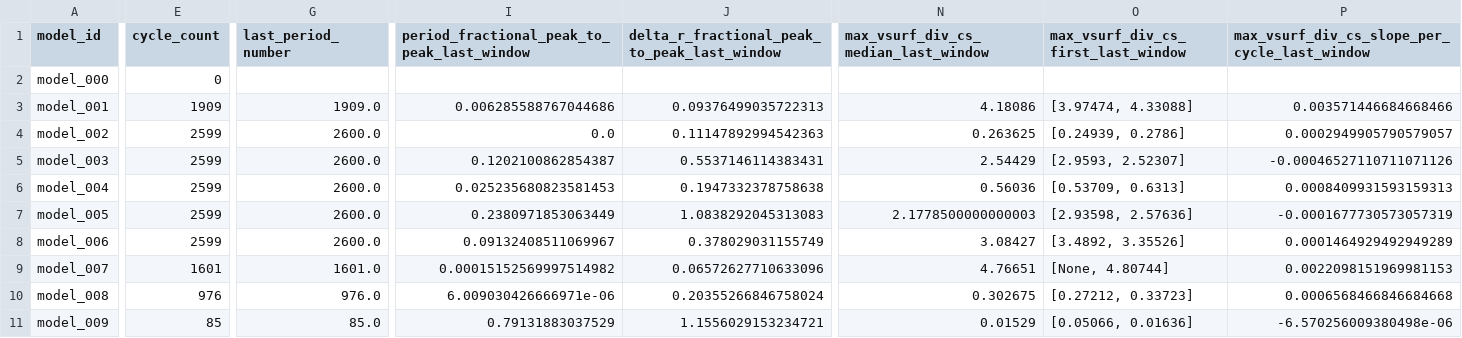
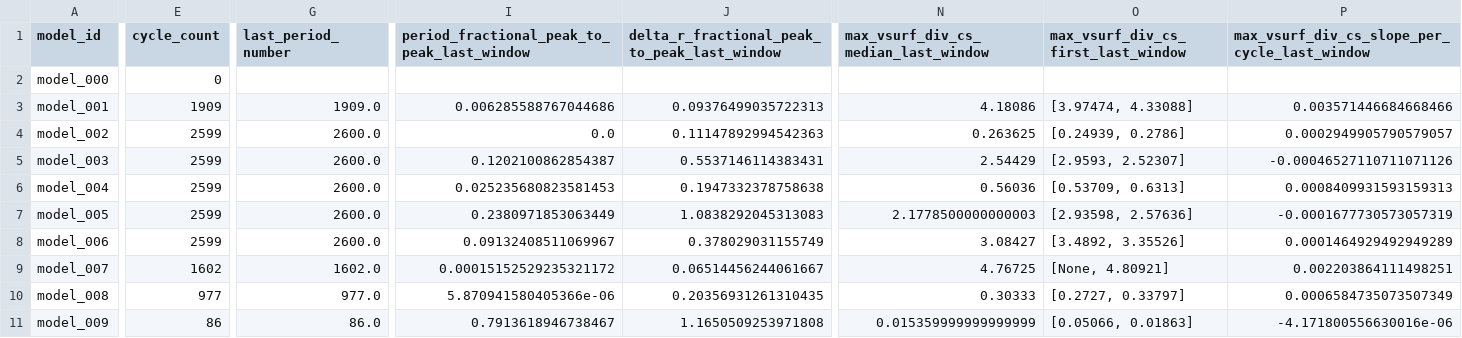
Before and after one commit to earlbellinger/earlbellinger.github.io, a CSV file: apps/kappa/metadata/convergence_summary_last100.csv, drawn as a sheet; only a part is shown, gaps mark what is left out; the diff covers the shown part only; the diff names each change by its address in the sheet, - before the commit and + after, or states it on an @@ line.

Commit message:
Refresh Kappa batch status

```diff
--- a/apps/kappa/metadata/convergence_summary_last100.csv
+++ b/apps/kappa/metadata/convergence_summary_last100.csv
-E9 (cycle_count): 1601
+E9 (cycle_count): 1602
-G9 (last_period_number): 1601.0
+G9 (last_period_number): 1602.0
-I9: 0.00015152569997514982
+I9: 0.00015152529235321172
-J9: 0.06572627710633096
+J9: 0.06514456244061667
-N9: 4.76651
+N9: 4.76725
-O9: [None, 4.80744]
+O9: [None, 4.80921]
-P9: 0.0022098151969981153
+P9: 0.002203864111498251
-E10 (cycle_count): 976
+E10 (cycle_count): 977
-G10 (last_period_number): 976.0
+G10 (last_period_number): 977.0
-I10: 6.009030426666971e-06
+I10: 5.870941580405366e-06
-J10: 0.20355266846758024
+J10: 0.20356931261310435
-N10: 0.302675
+N10: 0.30333
-O10: [0.27212, 0.33723]
+O10: [0.2727, 0.33797]
-P10: 0.0006568466846684668
+P10: 0.0006584735073507349
-E11 (cycle_count): 85
+E11 (cycle_count): 86
-G11 (last_period_number): 85.0
+G11 (last_period_number): 86.0
-I11: 0.79131883037529
+I11: 0.7913618946738467
-J11: 1.1556029153234721
+J11: 1.1650509253971808
-N11: 0.01529
+N11: 0.015359999999999999
-O11: [0.05066, 0.01636]
+O11: [0.05066, 0.01863]
-P11: -6.570256009380498e-06
+P11: -4.171800556630016e-06
```
Also changed, not shown: 7 edited cells elsewhere in this file, apps/kappa/metadata/cycle_modulation_summary.csv, 17 other files.
